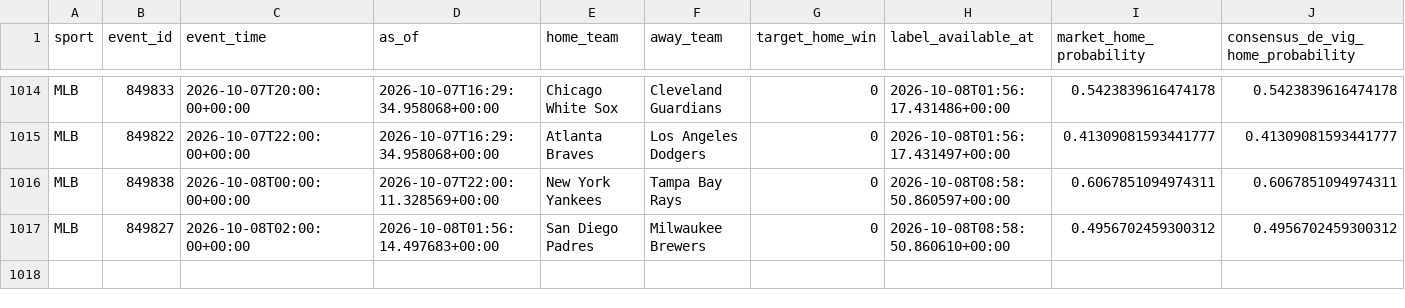
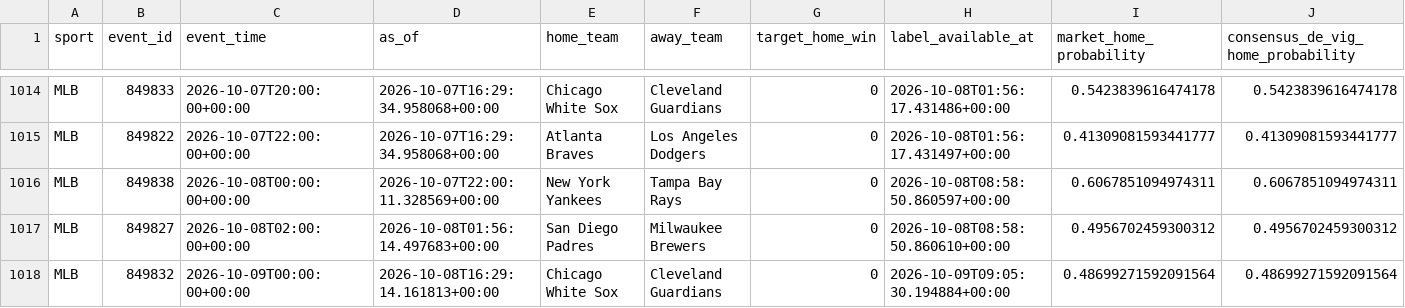
Before and after one commit to filthycashout/betp-app-, a CSV file: evidence/canonical/mlb.csv, drawn as a sheet; only a part is shown, gaps mark what is left out; rows hold the shown columns only; the diff names each change by its address in the sheet, - before the commit and + after, or states it on an @@ line.

```diff
--- a/evidence/canonical/mlb.csv
+++ b/evidence/canonical/mlb.csv
+row 1018: MLB | 849832 | 2026-10-09T00:00:00+00:00 | 2026-10-08T16:29:14.161813+00:00 | Chicago White Sox | Cleveland Guardians | 0 | 2026-10-09T09:05:30.194884+00:00 | 0.48699271592091564 | 0.48699271592091564
```
Also changed, not shown: evidence/canonical/nfl.csv, evidence/canonical/nhl.csv, 14 other files.
